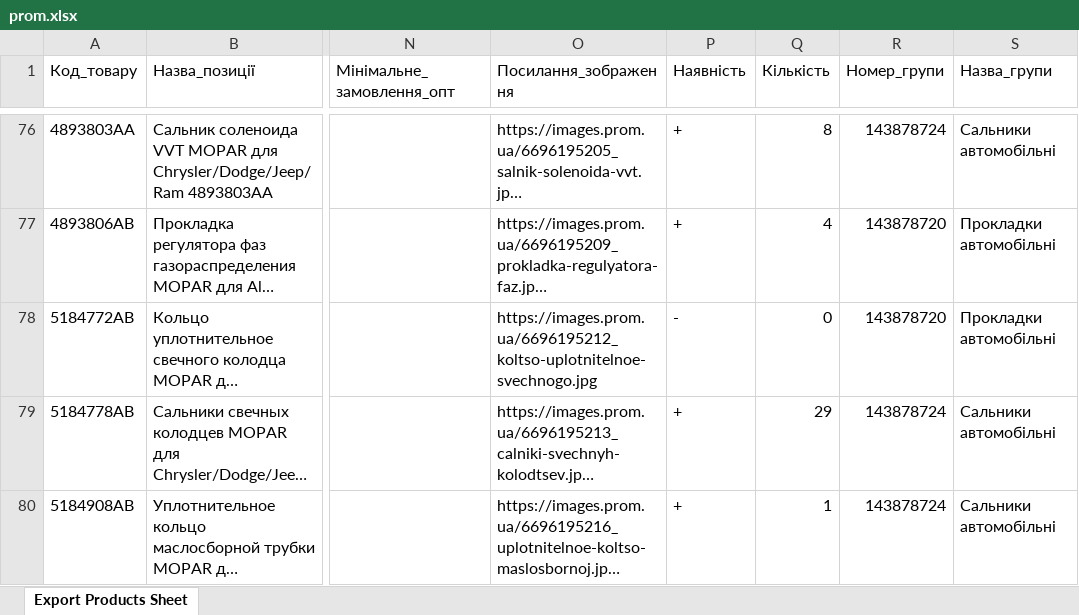
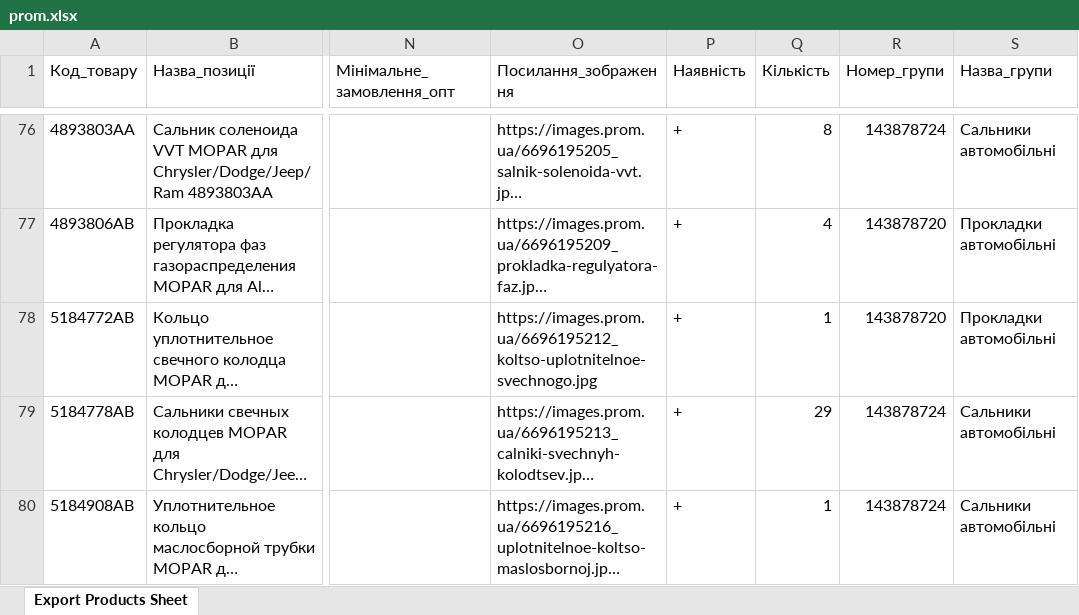
Before and after one commit to xvalikan/avtopro-pricelist, an Excel workbook: prom.xlsx, sheet Export Products Sheet, drawn as a sheet; only a part is shown, gaps mark what is left out; long unchanged cells end in …; values as stored, in another font and other column widths than the file's, no borders; the diff names each change by its address in the sheet, - before the commit and + after, or states it on an @@ line.

```diff
--- a/prom.xlsx (sheet Export Products Sheet)
+++ b/prom.xlsx (sheet Export Products Sheet)
-P78 (Наявність): -
+P78 (Наявність): +
-Q78 (Кількість): 0
+Q78 (Кількість): 1
```
